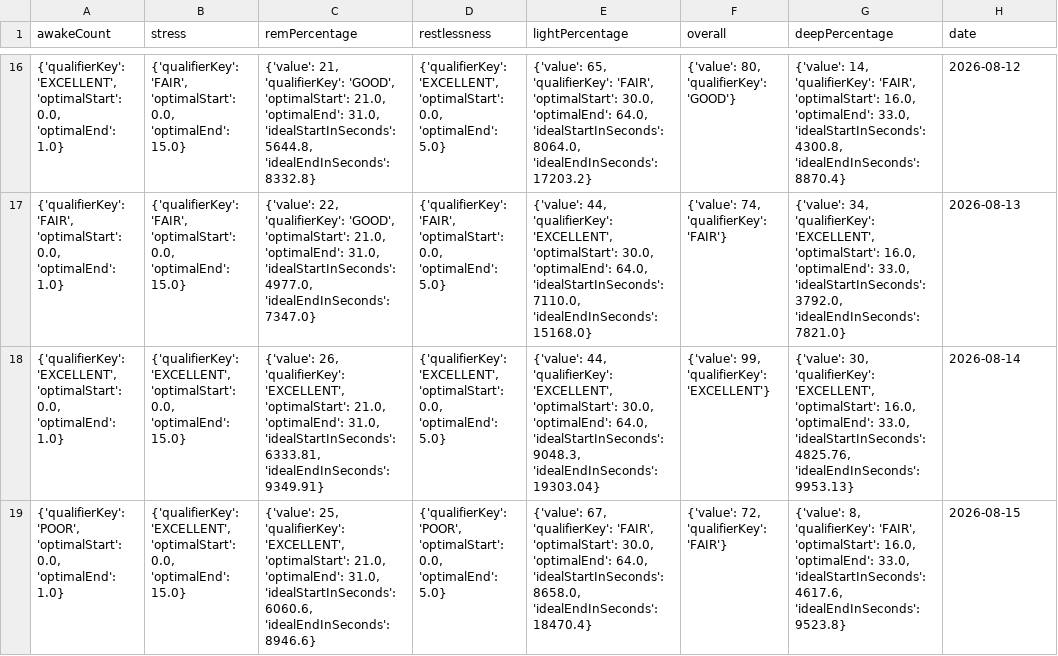
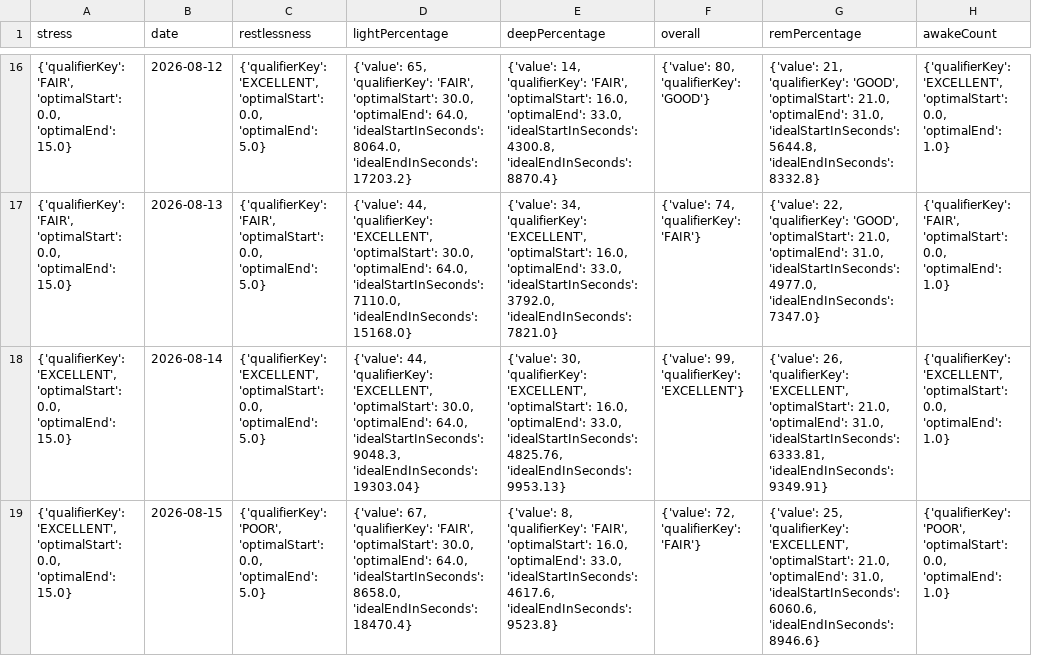
Before and after one commit to MacGoesRunning/garmin-data-MacGoesRunning, a CSV file: sleep_score.csv, drawn as a sheet; only a part is shown, gaps mark what is left out; removed rows and columns are numbered as before the commit, all else as after; the diff covers the shown part only; the diff names each change by its address in the sheet, - before the commit and + after, or states it on an @@ line.

```diff
--- a/sleep_score.csv
+++ b/sleep_score.csv
-column A (awakeCount), rows 16-19: {'qualifierKey': 'EXCELLENT', 'optimalStart': 0.0, 'optimalEnd': 1.0} | {'qualifierKey': 'FAIR', 'optimalStart': 0.0, 'optimalEnd': 1.0} | {'qualifierKey': 'EXCELLENT', 'optimalStart': 0.0, 'optimalEnd': 1.0} | {'qualifierKey': 'POOR', 'optimalStart': 0.0, 'optimalEnd': 1.0}
-column C (remPercentage), rows 16-19: {'value': 21, 'qualifierKey': 'GOOD', 'optimalStart': 21.0, 'optimalEnd': 31.0, 'idealStartInSeconds': 5644.8, 'idealEndInSeconds': 8332.8} | {'value': 22, 'qualifierKey': 'GOOD', 'optimalStart': 21.0, 'optimalEnd': 31.0, 'idealStartInSeconds': 4977.0, 'idealEndInSeconds': 7347.0} | {'value': 26, 'qualifierKey': 'EXCELLENT', 'optimalStart': 21.0, 'optimalEnd': 31.0, 'idealStartInSeconds': 6333.81, 'idealEndInSeconds': 9349.91} | {'value': 25, 'qualifierKey': 'EXCELLENT', 'optimalStart': 21.0, 'optimalEnd': 31.0, 'idealStartInSeconds': 6060.6, 'idealEndInSeconds': 8946.6}
+column B (date), rows 16-19: 2026-08-12 | 2026-08-13 | 2026-08-14 | 2026-08-15
+column E (deepPercentage), rows 16-19: {'value': 14, 'qualifierKey': 'FAIR', 'optimalStart': 16.0, 'optimalEnd': 33.0, 'idealStartInSeconds': 4300.8, 'idealEndInSeconds': 8870.4} | {'value': 34, 'qualifierKey': 'EXCELLENT', 'optimalStart': 16.0, 'optimalEnd': 33.0, 'idealStartInSeconds': 3792.0, 'idealEndInSeconds': 7821.0} | {'value': 30, 'qualifierKey': 'EXCELLENT', 'optimalStart': 16.0, 'optimalEnd': 33.0, 'idealStartInSeconds': 4825.76, 'idealEndInSeconds': 9953.13} | {'value': 8, 'qualifierKey': 'FAIR', 'optimalStart': 16.0, 'optimalEnd': 33.0, 'idealStartInSeconds': 4617.6, 'idealEndInSeconds': 9523.8}
-G1: deepPercentage
+G1: remPercentage
-H1: date
+H1: awakeCount
-G16 (remPercentage): {'value': 14, 'qualifierKey': 'FAIR', 'optimalStart': 16.0, 'optimalEnd': 33.0, 'idealStartInSeconds': 4300.8, 'idealEndInSeconds': 8870.4}
+G16 (remPercentage): {'value': 21, 'qualifierKey': 'GOOD', 'optimalStart': 21.0, 'optimalEnd': 31.0, 'idealStartInSeconds': 5644.8, 'idealEndInSeconds': 8332.8}
-H16 (awakeCount): 2026-08-12
+H16 (awakeCount): {'qualifierKey': 'EXCELLENT', 'optimalStart': 0.0, 'optimalEnd': 1.0}
-G17 (remPercentage): {'value': 34, 'qualifierKey': 'EXCELLENT', 'optimalStart': 16.0, 'optimalEnd': 33.0, 'idealStartInSeconds': 3792.0, 'idealEndInSeconds': 7821.0}
+G17 (remPercentage): {'value': 22, 'qualifierKey': 'GOOD', 'optimalStart': 21.0, 'optimalEnd': 31.0, 'idealStartInSeconds': 4977.0, 'idealEndInSeconds': 7347.0}
-H17 (awakeCount): 2026-08-13
+H17 (awakeCount): {'qualifierKey': 'FAIR', 'optimalStart': 0.0, 'optimalEnd': 1.0}
-G18 (remPercentage): {'value': 30, 'qualifierKey': 'EXCELLENT', 'optimalStart': 16.0, 'optimalEnd': 33.0, 'idealStartInSeconds': 4825.76, 'idealEndInSeconds': 9953.13}
+G18 (remPercentage): {'value': 26, 'qualifierKey': 'EXCELLENT', 'optimalStart': 21.0, 'optimalEnd': 31.0, 'idealStartInSeconds': 6333.81, 'idealEndInSeconds': 9349.91}
-H18 (awakeCount): 2026-08-14
+H18 (awakeCount): {'qualifierKey': 'EXCELLENT', 'optimalStart': 0.0, 'optimalEnd': 1.0}
-G19 (remPercentage): {'value': 8, 'qualifierKey': 'FAIR', 'optimalStart': 16.0, 'optimalEnd': 33.0, 'idealStartInSeconds': 4617.6, 'idealEndInSeconds': 9523.8}
+G19 (remPercentage): {'value': 25, 'qualifierKey': 'EXCELLENT', 'optimalStart': 21.0, 'optimalEnd': 31.0, 'idealStartInSeconds': 6060.6, 'idealEndInSeconds': 8946.6}
-H19 (awakeCount): 2026-08-15
+H19 (awakeCount): {'qualifierKey': 'POOR', 'optimalStart': 0.0, 'optimalEnd': 1.0}
```
Also changed, not shown: 172 edited cells elsewhere in this file, activities.csv, body_composition.csv, 5 other files.
